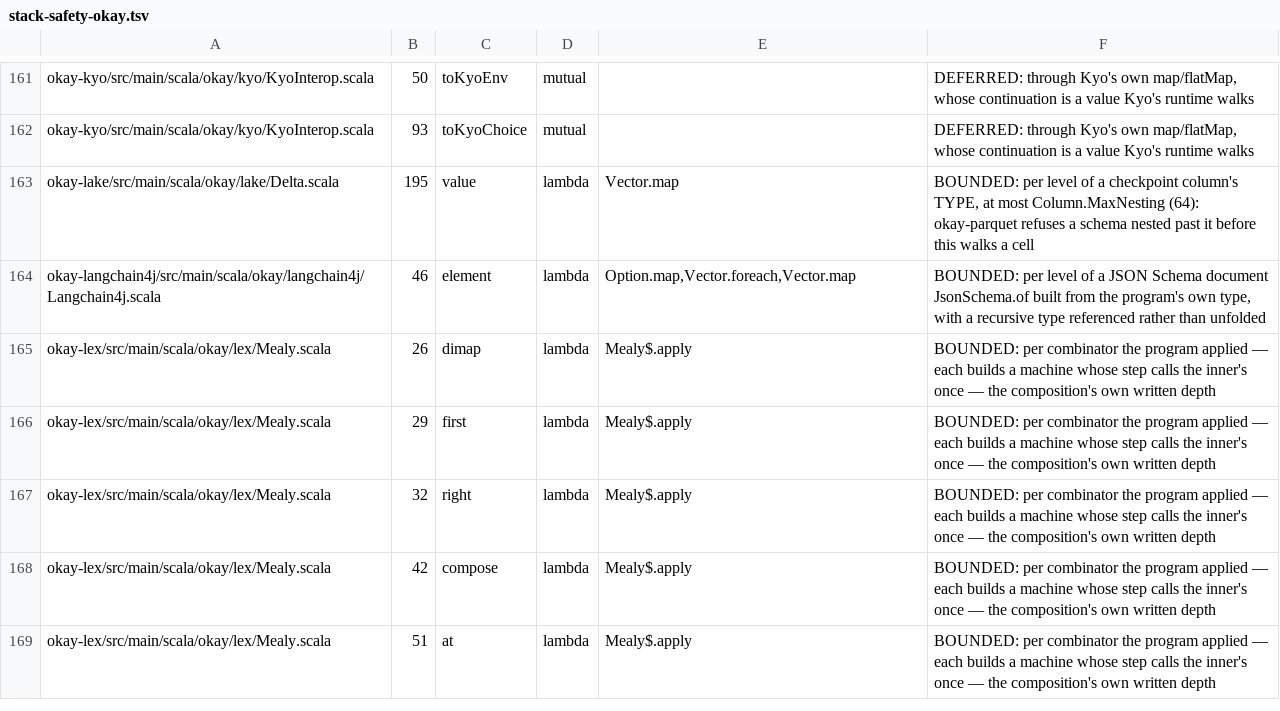
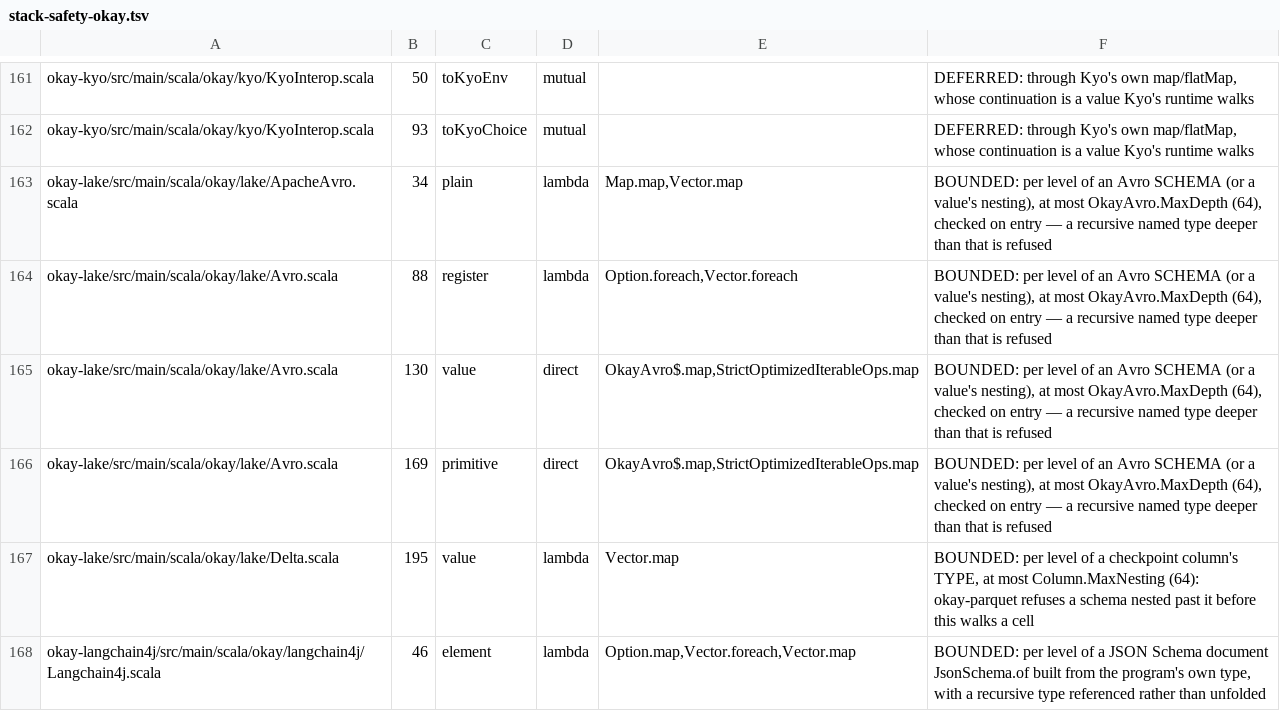
Before and after one commit to sergey-scherbina/okay, a TSV file: specs/stack-safety-okay.tsv, drawn as a sheet; only a part is shown, gaps mark what is left out; the shorter side is filled out with more unchanged rows.

```diff
--- a/specs/stack-safety-okay.tsv
+++ b/specs/stack-safety-okay.tsv
@@ -162,2 +162,6 @@ okay-kyo/src/main/scala/okay/kyo/KyoInterop.scala	50	toKyoEnv	mutual		DEFERRED:
 okay-kyo/src/main/scala/okay/kyo/KyoInterop.scala	93	toKyoChoice	mutual		DEFERRED: through Kyo's own map/flatMap, whose continuation is a value Kyo's runtime walks
+okay-lake/src/main/scala/okay/lake/ApacheAvro.scala	34	plain	lambda	Map.map,Vector.map	BOUNDED: per level of an Avro SCHEMA (or a value's nesting), at most OkayAvro.MaxDepth (64), checked on entry — a recursive named type deeper than that is refused
+okay-lake/src/main/scala/okay/lake/Avro.scala	88	register	lambda	Option.foreach,Vector.foreach	BOUNDED: per level of an Avro SCHEMA (or a value's nesting), at most OkayAvro.MaxDepth (64), checked on entry — a recursive named type deeper than that is refused
+okay-lake/src/main/scala/okay/lake/Avro.scala	130	value	direct	OkayAvro$.map,StrictOptimizedIterableOps.map	BOUNDED: per level of an Avro SCHEMA (or a value's nesting), at most OkayAvro.MaxDepth (64), checked on entry — a recursive named type deeper than that is refused
+okay-lake/src/main/scala/okay/lake/Avro.scala	169	primitive	direct	OkayAvro$.map,StrictOptimizedIterableOps.map	BOUNDED: per level of an Avro SCHEMA (or a value's nesting), at most OkayAvro.MaxDepth (64), checked on entry — a recursive named type deeper than that is refused
 okay-lake/src/main/scala/okay/lake/Delta.scala	195	value	lambda	Vector.map	BOUNDED: per level of a checkpoint column's TYPE, at most Column.MaxNesting (64): okay-parquet refuses a schema nested past it before this walks a cell
```
Also changed, not shown: 10 other files.
